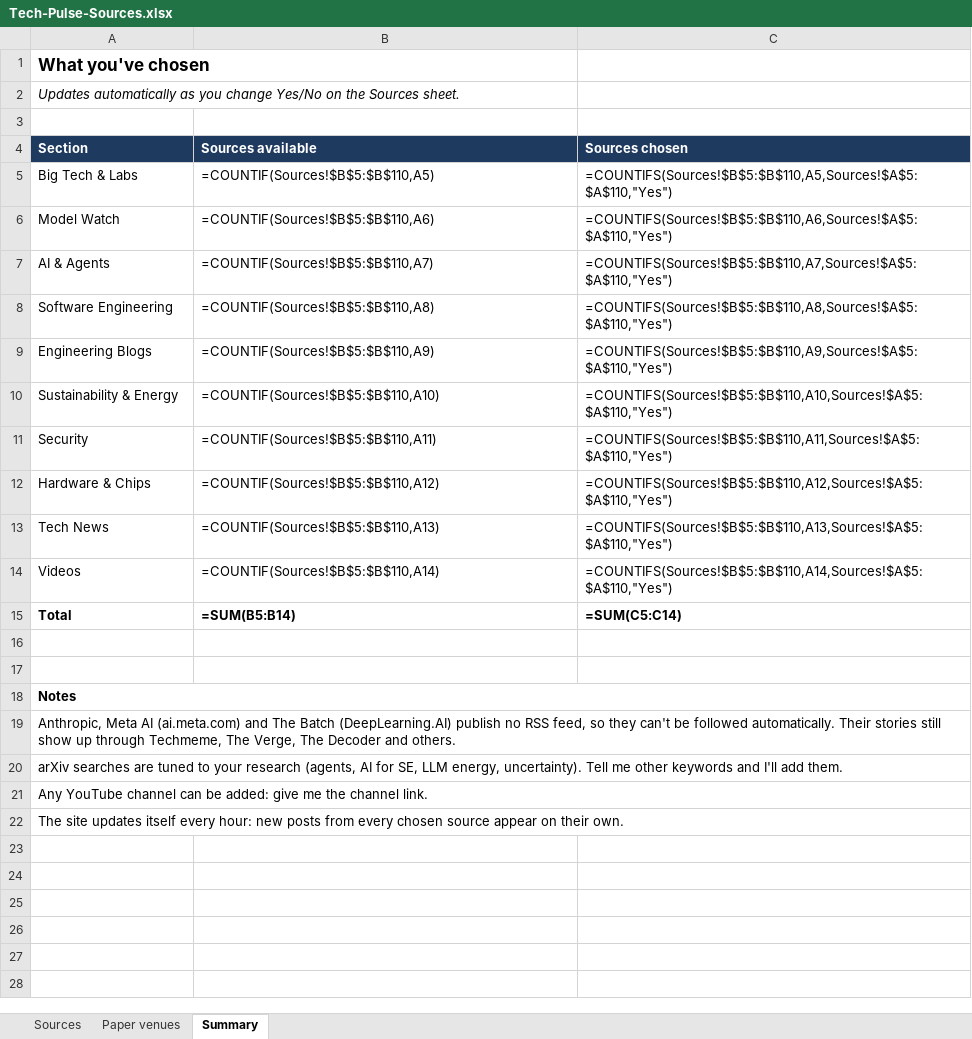
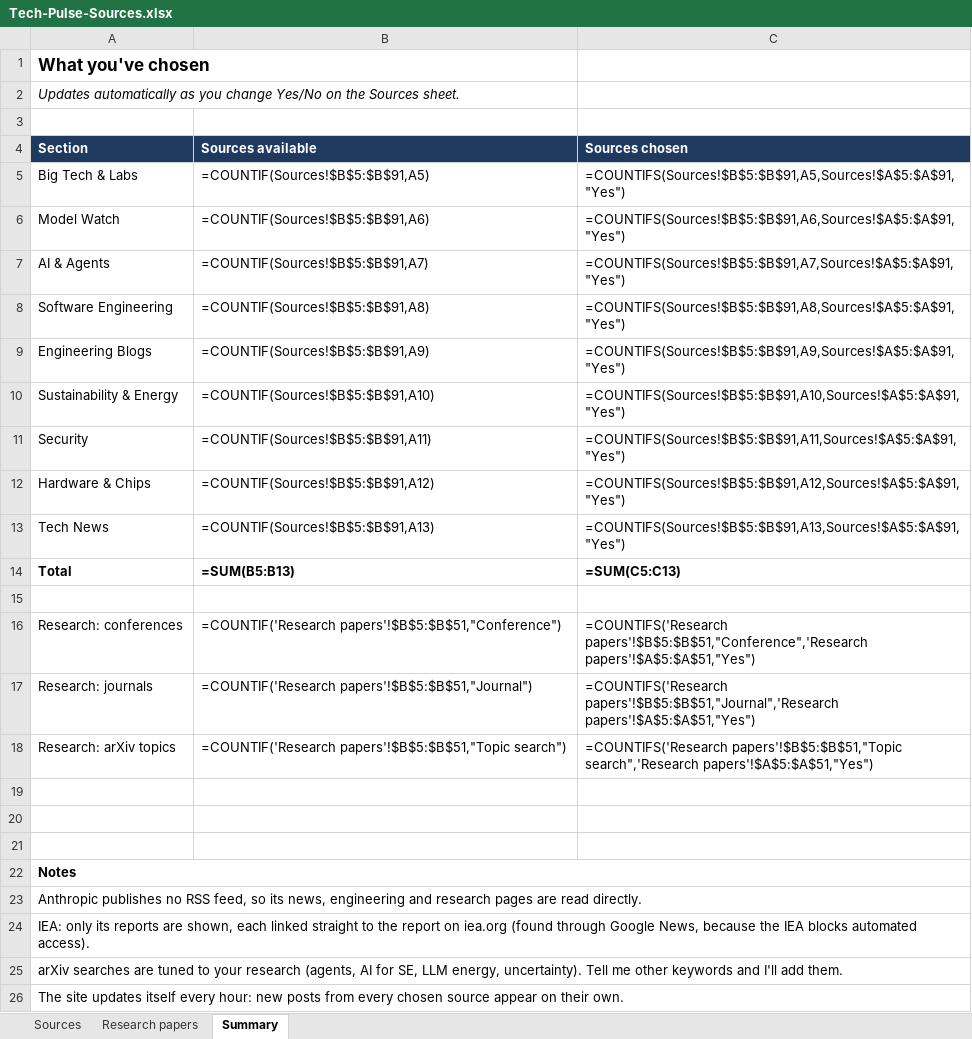
Before and after one commit to akhiha/tech-pulse, an Excel workbook: Tech-Pulse-Sources.xlsx, sheet Summary, drawn as a sheet; values as stored, in another font and other column widths than the file's, no borders; formulas without a stored value are shown as written; removed rows and columns are numbered as before the commit, all else as after; the diff names each change by its address in the sheet, - before the commit and + after, or states it on an @@ line.

```diff
--- a/Tech-Pulse-Sources.xlsx (sheet Summary)
+++ b/Tech-Pulse-Sources.xlsx (sheet Summary)
-sheet tab: Paper venues
+sheet tab: Research papers
-B5 (Sources available): =COUNTIF(Sources!$B$5:$B$110,A5)
+B5 (Sources available): =COUNTIF(Sources!$B$5:$B$91,A5)
-C5 (Sources chosen): =COUNTIFS(Sources!$B$5:$B$110,A5,Sources!$A$5:$A$110,"Yes")
+C5 (Sources chosen): =COUNTIFS(Sources!$B$5:$B$91,A5,Sources!$A$5:$A$91,"Yes")
-B6 (Sources available): =COUNTIF(Sources!$B$5:$B$110,A6)
+B6 (Sources available): =COUNTIF(Sources!$B$5:$B$91,A6)
-C6 (Sources chosen): =COUNTIFS(Sources!$B$5:$B$110,A6,Sources!$A$5:$A$110,"Yes")
+C6 (Sources chosen): =COUNTIFS(Sources!$B$5:$B$91,A6,Sources!$A$5:$A$91,"Yes")
-B7 (Sources available): =COUNTIF(Sources!$B$5:$B$110,A7)
+B7 (Sources available): =COUNTIF(Sources!$B$5:$B$91,A7)
-C7 (Sources chosen): =COUNTIFS(Sources!$B$5:$B$110,A7,Sources!$A$5:$A$110,"Yes")
+C7 (Sources chosen): =COUNTIFS(Sources!$B$5:$B$91,A7,Sources!$A$5:$A$91,"Yes")
-B8 (Sources available): =COUNTIF(Sources!$B$5:$B$110,A8)
+B8 (Sources available): =COUNTIF(Sources!$B$5:$B$91,A8)
-C8 (Sources chosen): =COUNTIFS(Sources!$B$5:$B$110,A8,Sources!$A$5:$A$110,"Yes")
+C8 (Sources chosen): =COUNTIFS(Sources!$B$5:$B$91,A8,Sources!$A$5:$A$91,"Yes")
-B9 (Sources available): =COUNTIF(Sources!$B$5:$B$110,A9)
+B9 (Sources available): =COUNTIF(Sources!$B$5:$B$91,A9)
-C9 (Sources chosen): =COUNTIFS(Sources!$B$5:$B$110,A9,Sources!$A$5:$A$110,"Yes")
+C9 (Sources chosen): =COUNTIFS(Sources!$B$5:$B$91,A9,Sources!$A$5:$A$91,"Yes")
-B10 (Sources available): =COUNTIF(Sources!$B$5:$B$110,A10)
+B10 (Sources available): =COUNTIF(Sources!$B$5:$B$91,A10)
-C10 (Sources chosen): =COUNTIFS(Sources!$B$5:$B$110,A10,Sources!$A$5:$A$110,"Yes")
+C10 (Sources chosen): =COUNTIFS(Sources!$B$5:$B$91,A10,Sources!$A$5:$A$91,"Yes")
-B11 (Sources available): =COUNTIF(Sources!$B$5:$B$110,A11)
+B11 (Sources available): =COUNTIF(Sources!$B$5:$B$91,A11)
-C11 (Sources chosen): =COUNTIFS(Sources!$B$5:$B$110,A11,Sources!$A$5:$A$110,"Yes")
+C11 (Sources chosen): =COUNTIFS(Sources!$B$5:$B$91,A11,Sources!$A$5:$A$91,"Yes")
-B12 (Sources available): =COUNTIF(Sources!$B$5:$B$110,A12)
+B12 (Sources available): =COUNTIF(Sources!$B$5:$B$91,A12)
-C12 (Sources chosen): =COUNTIFS(Sources!$B$5:$B$110,A12,Sources!$A$5:$A$110,"Yes")
+C12 (Sources chosen): =COUNTIFS(Sources!$B$5:$B$91,A12,Sources!$A$5:$A$91,"Yes")
-B13 (Sources available): =COUNTIF(Sources!$B$5:$B$110,A13)
+B13 (Sources available): =COUNTIF(Sources!$B$5:$B$91,A13)
-C13 (Sources chosen): =COUNTIFS(Sources!$B$5:$B$110,A13,Sources!$A$5:$A$110,"Yes")
+C13 (Sources chosen): =COUNTIFS(Sources!$B$5:$B$91,A13,Sources!$A$5:$A$91,"Yes")
-row 14: Videos | =COUNTIF(Sources!$B$5:$B$110,A14) | =COUNTIFS(Sources!$B$5:$B$110,A14,Sources!$A$5:$A$110,"Yes")
-B14 (Sources available): =SUM(B5:B14)
+B14 (Sources available): =SUM(B5:B13)
-C14 (Sources chosen): =SUM(C5:C14)
+C14 (Sources chosen): =SUM(C5:C13)
+row 15: (empty)
+row 16: Research: conferences | =COUNTIF('Research papers'!$B$5:$B$51,"Conference") | =COUNTIFS('Research papers'!$B$5:$B$51,"Conference",'Research papers'!$A$5:$A$51,"Yes")
+row 17: Research: journals | =COUNTIF('Research papers'!$B$5:$B$51,"Journal") | =COUNTIFS('Research papers'!$B$5:$B$51,"Journal",'Research papers'!$A$5:$A$51,"Yes")
+row 18: Research: arXiv topics | =COUNTIF('Research papers'!$B$5:$B$51,"Topic search") | =COUNTIFS('Research papers'!$B$5:$B$51,"Topic search",'Research papers'!$A$5:$A$51,"Yes")
+row 19: (empty)
-A23 (Section): Anthropic, Meta AI (ai.meta.com) and The Batch (DeepLearning.AI) publish no RSS feed, so they can't be followed automatically. Their stories still show up through Techmeme, The Verge, The Decoder and others.
+A23 (Section): Anthropic publishes no RSS feed, so its news, engineering and research pages are read directly.
+row 24: IEA: only its reports are shown, each linked straight to the report on iea.org (found through Google News, because the IEA blocks automated access).
-row 21: Any YouTube channel can be added: give me the channel link.
```
Also changed, not shown: sheet Sources, 7 other files.
